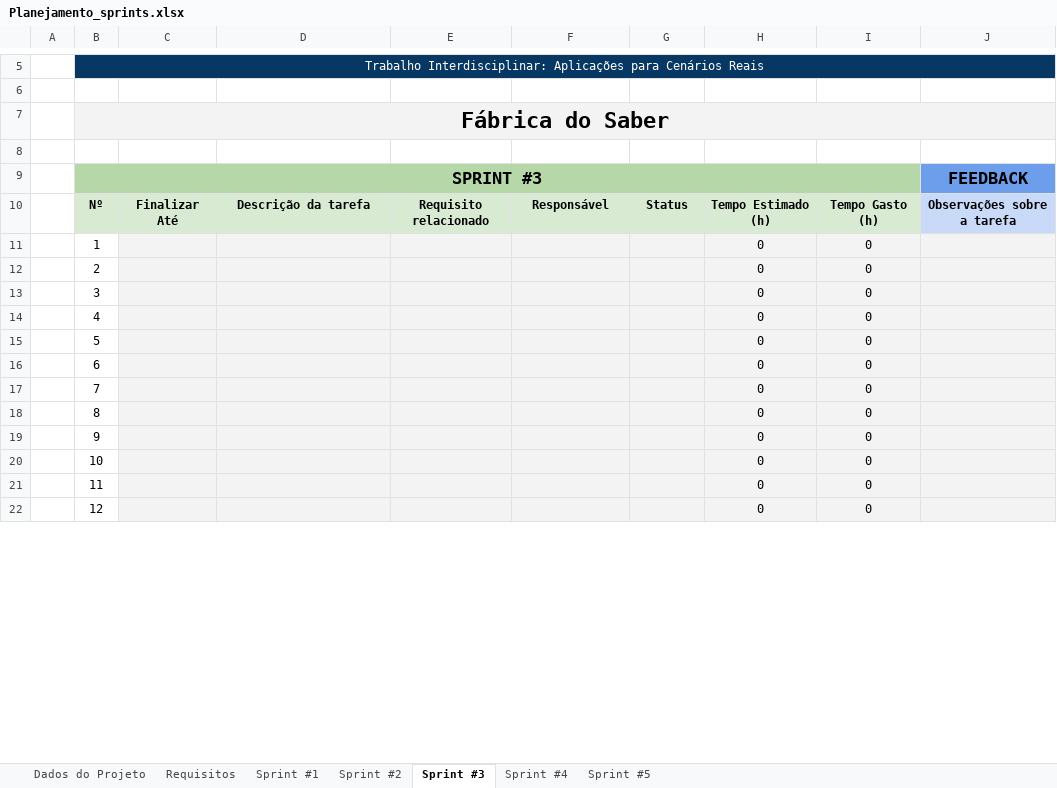
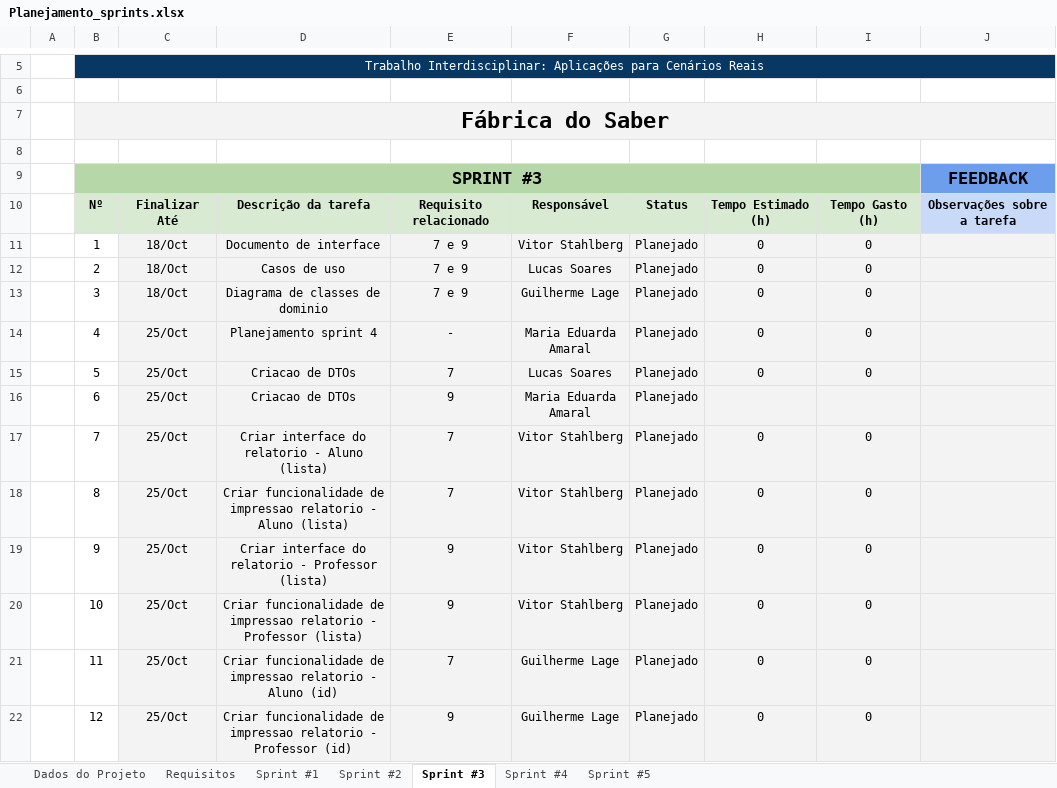
Before and after one commit to ICEI-PUC-Minas-PPLES-TI/plf-es-2023-2-ti3-6653100-fabrica-do-saber, an Excel workbook: Artefatos/sprints/Planejamento_sprints.xlsx, sheet Sprint #3, drawn as a sheet; only a part is shown, gaps mark what is left out; values as stored, in another font and other column widths than the file's, no borders; conditional formats not drawn; the diff covers the shown part only; the diff names each change by its address in the sheet, - before the commit and + after, or states it on an @@ line.

Commit message:
doc: update planejamento_sprint

```diff
--- a/Artefatos/sprints/Planejamento_sprints.xlsx (sheet Sprint #3)
+++ b/Artefatos/sprints/Planejamento_sprints.xlsx (sheet Sprint #3)
-C11:C13: (empty)
+C11:C13: 18/Oct
-D11: (empty)
+D11: Documento de interface
-E11:E13: (empty)
+E11:E13: 7 e 9
-F11: (empty)
+F11: Vitor Stahlberg
-G11:G22: (empty)
+G11:G22: Planejado
-D12: (empty)
+D12: Casos de uso
-F12: (empty)
+F12: Lucas Soares
-D13: (empty)
+D13: Diagrama de classes de dominio
-F13: (empty)
+F13: Guilherme Lage
-C14:C22: (empty)
+C14:C22: 25/Oct
-D14: (empty)
+D14: Planejamento sprint 4
-E14: (empty)
+E14: -
-F14: (empty)
+F14: Maria Eduarda Amaral
-D15:D16: (empty)
+D15:D16: Criacao de DTOs
-E15: (empty)
+E15: 7
-F15: (empty)
+F15: Lucas Soares
-E16: (empty)
+E16: 9
-F16: (empty)
+F16: Maria Eduarda Amaral
-H16: 0
+H16: (empty)
-I16: 0
+I16: (empty)
-D17: (empty)
+D17: Criar interface do relatorio - Aluno (lista)
-E17:E18: (empty)
+E17:E18: 7
-F17:F20: (empty)
+F17:F20: Vitor Stahlberg
-D18: (empty)
+D18: Criar funcionalidade de impressao relatorio - Aluno (lista)
-D19: (empty)
+D19: Criar interface do relatorio - Professor (lista)
-E19:E20: (empty)
+E19:E20: 9
-D20: (empty)
+D20: Criar funcionalidade de impressao relatorio - Professor (lista)
-D21: (empty)
+D21: Criar funcionalidade de impressao relatorio - Aluno (id)
-E21: (empty)
+E21: 7
-F21:F22: (empty)
+F21:F22: Guilherme Lage
-D22: (empty)
+D22: Criar funcionalidade de impressao relatorio - Professor (id)
-E22: (empty)
+E22: 9
```
Also changed, not shown: 1 added row and 26 edited cells elsewhere in this sheet, sheet Requisitos, sheet Sprint #2, formulas that keep their value, charts or pictures.
